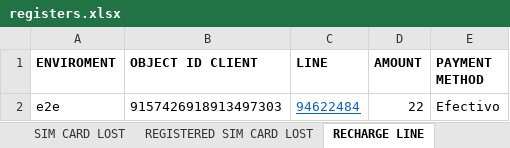
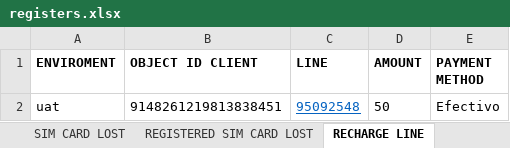
Before and after one commit to seba53b4/Automatizaci-nTFNU, an Excel workbook: MyFirstTest/registers.xlsx, sheet RECHARGE LINE, drawn as a sheet; values as stored, in another font and other column widths than the file's, no borders; removed rows and columns are numbered as before the commit, all else as after; the diff names each change by its address in the sheet, - before the commit and + after, or states it on an @@ line.

```diff
--- a/MyFirstTest/registers.xlsx (sheet RECHARGE LINE)
+++ b/MyFirstTest/registers.xlsx (sheet RECHARGE LINE)
-row 2: e2e | 9157426918913497303 | 94622484 | 22 | Efectivo
+row 2: uat | 9148261219813838451 | 95092548 | 50 | Efectivo
```
Also changed, not shown: sheet REGISTERED RECHARGE, 4 other files.
